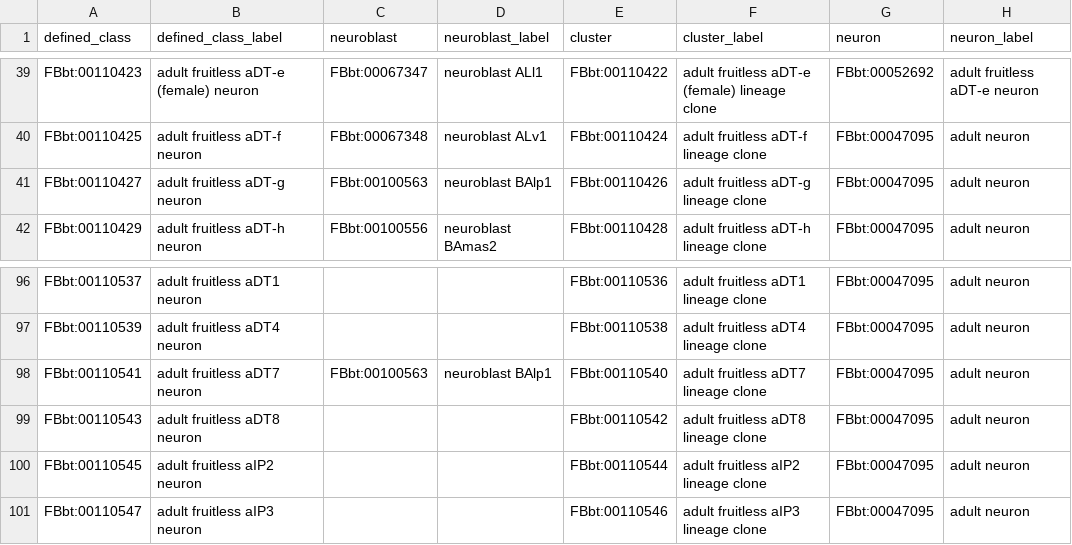
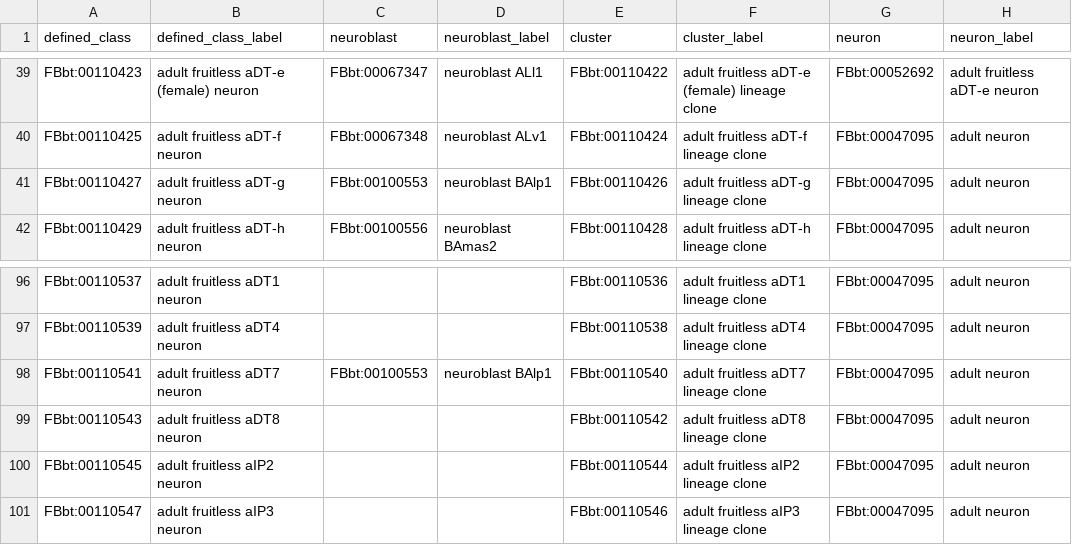
Before and after one commit to FlyBase/drosophila-anatomy-developmental-ontology, a TSV file: src/patterns/data/logical-only/neuronOfFruCluster.tsv, drawn as a sheet; only a part is shown, gaps mark what is left out; the diff names each change by its address in the sheet, - before the commit and + after, or states it on an @@ line.

```diff
--- a/src/patterns/data/logical-only/neuronOfFruCluster.tsv
+++ b/src/patterns/data/logical-only/neuronOfFruCluster.tsv
-C41 (neuroblast): FBbt:00100563
+C41 (neuroblast): FBbt:00100553
-C98 (neuroblast): FBbt:00100563
+C98 (neuroblast): FBbt:00100553
```
Also changed, not shown: 1 other file.
